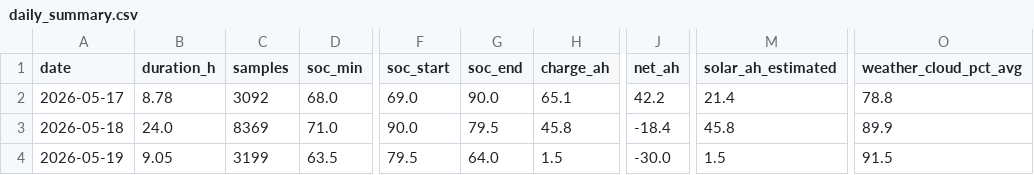
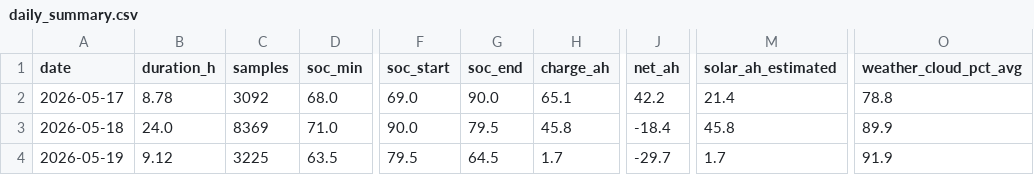
Before and after one commit to kaanow/volthium_reader, a CSV file: data/daily_summary.csv, drawn as a sheet; only a part is shown, gaps mark what is left out; the diff names each change by its address in the sheet, - before the commit and + after, or states it on an @@ line.

```diff
--- a/data/daily_summary.csv
+++ b/data/daily_summary.csv
-B4 (duration_h): 9.05
+B4 (duration_h): 9.12
-C4 (samples): 3199
+C4 (samples): 3225
-G4 (soc_end): 64.0
+G4 (soc_end): 64.5
-H4 (charge_ah): 1.5
+H4 (charge_ah): 1.7
-J4 (net_ah): -30.0
+J4 (net_ah): -29.7
-M4 (solar_ah_estimated): 1.5
+M4 (solar_ah_estimated): 1.7
-O4 (weather_cloud_pct_avg): 91.5
+O4 (weather_cloud_pct_avg): 91.9
```
Also changed, not shown: 5 other files.
